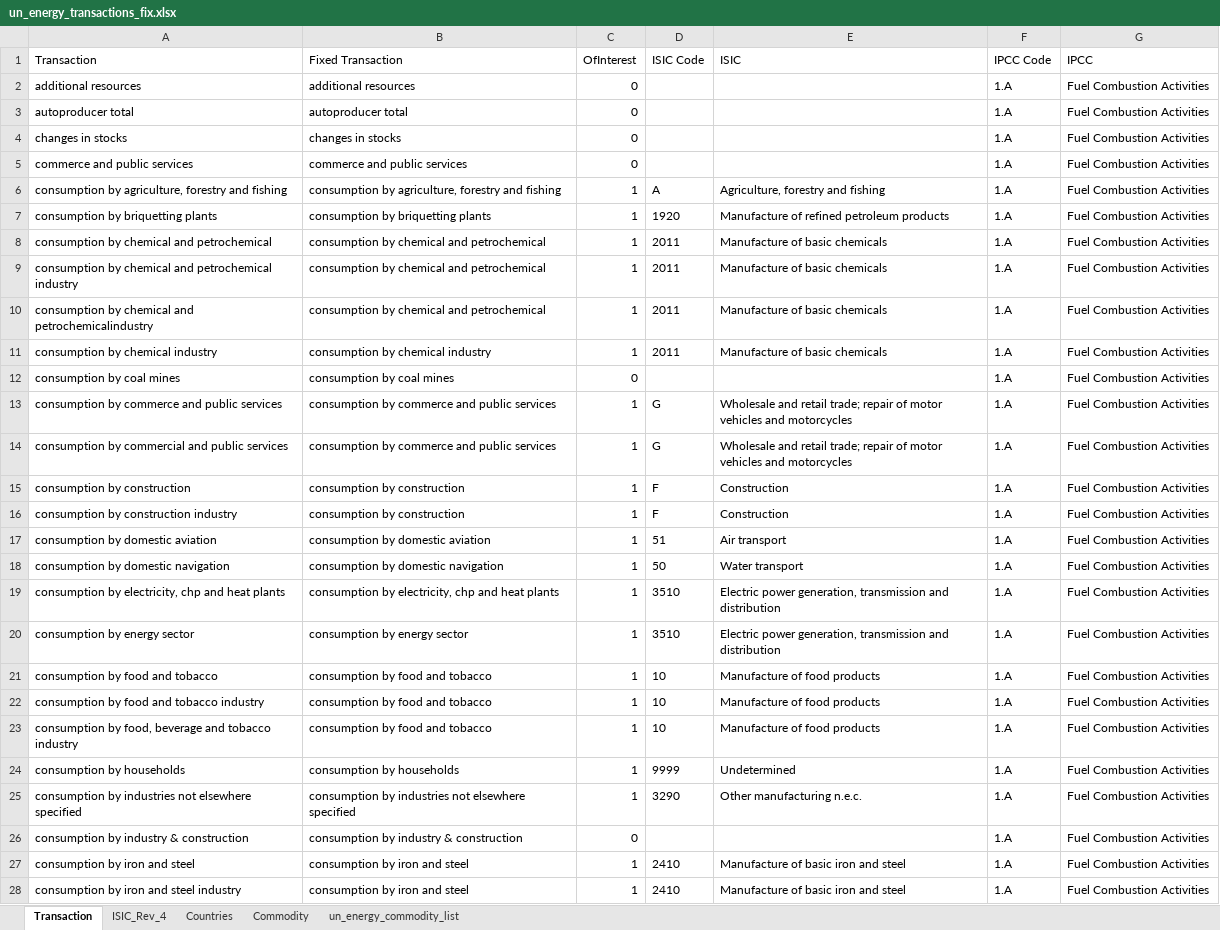
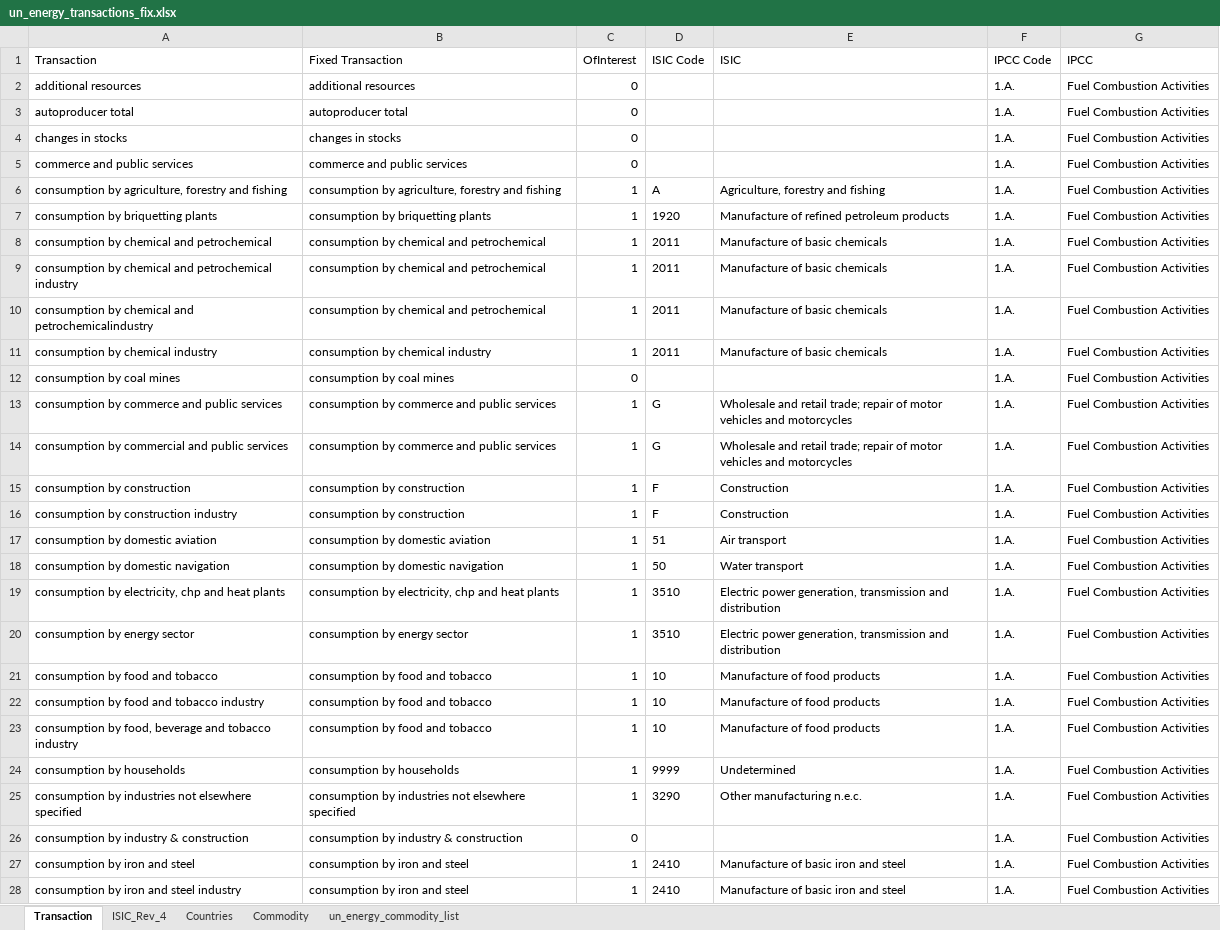
Before and after one commit to renatovargas/gears, an Excel workbook: gears_db/data/classifications/un_energy_transactions_fix.xlsx, sheet Transaction, drawn as a sheet; only a part is shown; values as stored, in another font and other column widths than the file's, no borders; conditional formats not drawn; the diff covers the shown part only; the diff names each change by its address in the sheet, - before the commit and + after, or states it on an @@ line.

Commit message:
Finished dataset and Nigeria example

```diff
--- a/gears_db/data/classifications/un_energy_transactions_fix.xlsx (sheet Transaction)
+++ b/gears_db/data/classifications/un_energy_transactions_fix.xlsx (sheet Transaction)
-F2:F28 (IPCC Code): 1.A
+F2:F28 (IPCC Code): 1.A.
```
Also changed, not shown: 190 edited cells elsewhere in this sheet, gears_db/data/classifications/equivalence.xlsx, 21 other files.
